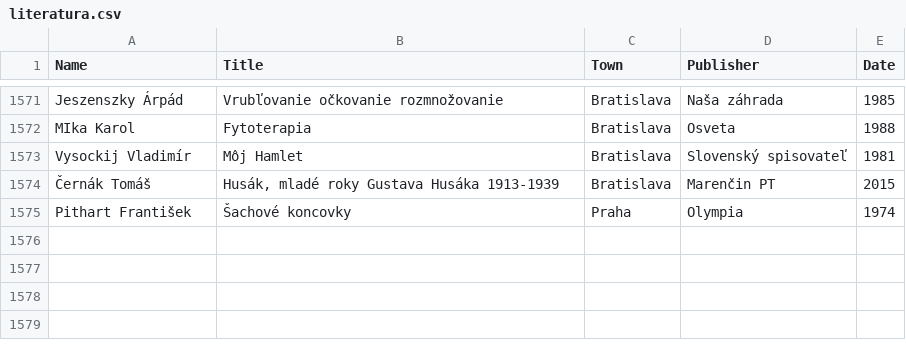
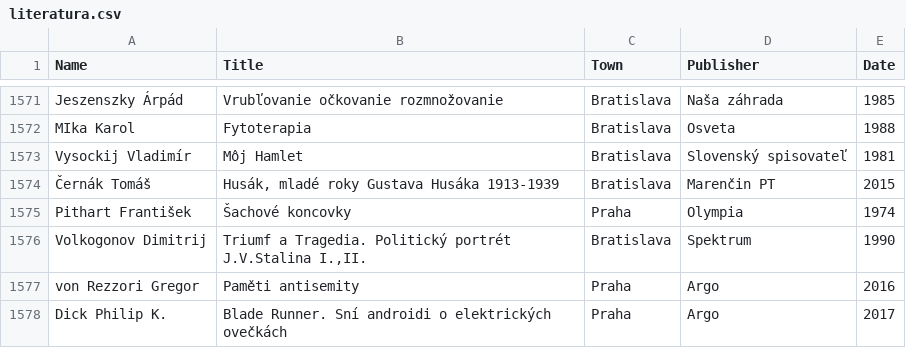
Before and after one commit to adrianbiro/personal_list_of_books, a CSV file: literatura.csv, drawn as a sheet; only a part is shown, gaps mark what is left out.

Commit message:
small fixes

```diff
--- a/literatura.csv
+++ b/literatura.csv
@@ -1575 +1575,4 @@ Vysockij Vladimír,Môj Hamlet,Bratislava,Slovenský spisovateľ,1981
 Pithart František,Šachové koncovky,Praha,Olympia,1974
+Volkogonov Dimitrij,"Triumf a Tragedia. Politický portrét J.V.Stalina I.,II.",Bratislava,Spektrum,1990
+von Rezzori Gregor,Paměti antisemity,Praha,Argo,2016
+Dick Philip K.,Blade Runner. Sní androidi o elektrických ovečkách,Praha,Argo,2017
```
